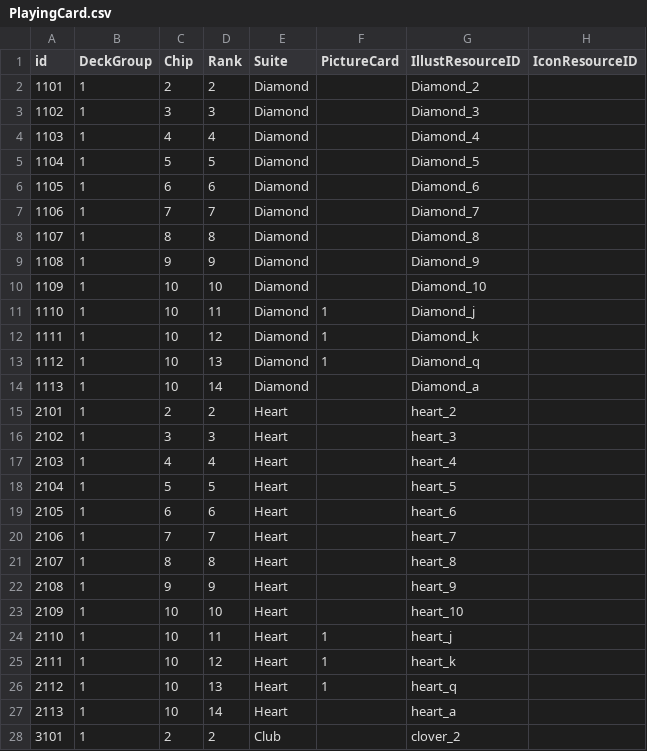
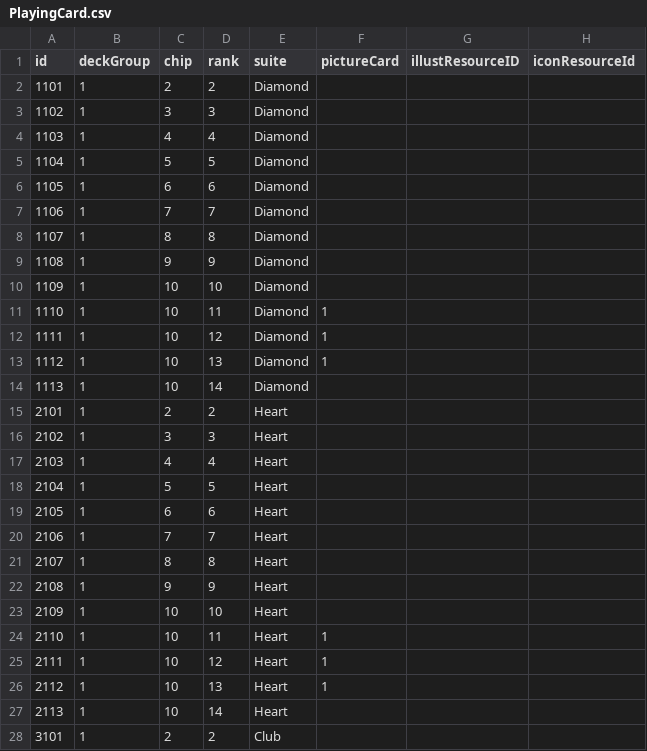
Before and after one commit to j-choi-dev/bhp1999_proto, a CSV file: Assets/CoreAssets/Submodules/Resource_Proto_Only/Tables/PlayingCard.csv, drawn as a sheet; only a part is shown; the diff covers the shown part only.

```diff
--- a/Assets/CoreAssets/Submodules/Resource_Proto_Only/Tables/PlayingCard.csv
+++ b/Assets/CoreAssets/Submodules/Resource_Proto_Only/Tables/PlayingCard.csv
@@ -1,28 +1,28 @@
-id,DeckGroup,Chip,Rank,Suite,PictureCard,IllustResourceID,IconResourceID
-1101,1,2,2,Diamond,,Diamond_2,
-1102,1,3,3,Diamond,,Diamond_3,
-1103,1,4,4,Diamond,,Diamond_4,
-1104,1,5,5,Diamond,,Diamond_5,
-1105,1,6,6,Diamond,,Diamond_6,
-1106,1,7,7,Diamond,,Diamond_7,
-1107,1,8,8,Diamond,,Diamond_8,
-1108,1,9,9,Diamond,,Diamond_9,
-1109,1,10,10,Diamond,,Diamond_10,
-1110,1,10,11,Diamond,1,Diamond_j,
-1111,1,10,12,Diamond,1,Diamond_k,
-1112,1,10,13,Diamond,1,Diamond_q,
-1113,1,10,14,Diamond,,Diamond_a,
-2101,1,2,2,Heart,,heart_2,
-2102,1,3,3,Heart,,heart_3,
-2103,1,4,4,Heart,,heart_4,
-2104,1,5,5,Heart,,heart_5,
-2105,1,6,6,Heart,,heart_6,
-2106,1,7,7,Heart,,heart_7,
-2107,1,8,8,Heart,,heart_8,
-2108,1,9,9,Heart,,heart_9,
-2109,1,10,10,Heart,,heart_10,
-2110,1,10,11,Heart,1,heart_j,
-2111,1,10,12,Heart,1,heart_k,
-2112,1,10,13,Heart,1,heart_q,
-2113,1,10,14,Heart,,heart_a,
-3101,1,2,2,Club,,clover_2,
+id,deckGroup,chip,rank,suite,pictureCard,illustResourceID,iconResourceId
+1101,1,2,2,Diamond,,,
+1102,1,3,3,Diamond,,,
+1103,1,4,4,Diamond,,,
+1104,1,5,5,Diamond,,,
+1105,1,6,6,Diamond,,,
+1106,1,7,7,Diamond,,,
+1107,1,8,8,Diamond,,,
+1108,1,9,9,Diamond,,,
+1109,1,10,10,Diamond,,,
+1110,1,10,11,Diamond,1,,
+1111,1,10,12,Diamond,1,,
+1112,1,10,13,Diamond,1,,
+1113,1,10,14,Diamond,,,
+2101,1,2,2,Heart,,,
+2102,1,3,3,Heart,,,
+2103,1,4,4,Heart,,,
+2104,1,5,5,Heart,,,
+2105,1,6,6,Heart,,,
+2106,1,7,7,Heart,,,
+2107,1,8,8,Heart,,,
+2108,1,9,9,Heart,,,
+2109,1,10,10,Heart,,,
+2110,1,10,11,Heart,1,,
+2111,1,10,12,Heart,1,,
+2112,1,10,13,Heart,1,,
+2113,1,10,14,Heart,,,
+3101,1,2,2,Club,,,
```
Also changed, not shown: 77 edited cells elsewhere in this file, Assets/CoreAssets/Submodules/Resource_Proto_Only/Tables/CardUpgrade.csv.
